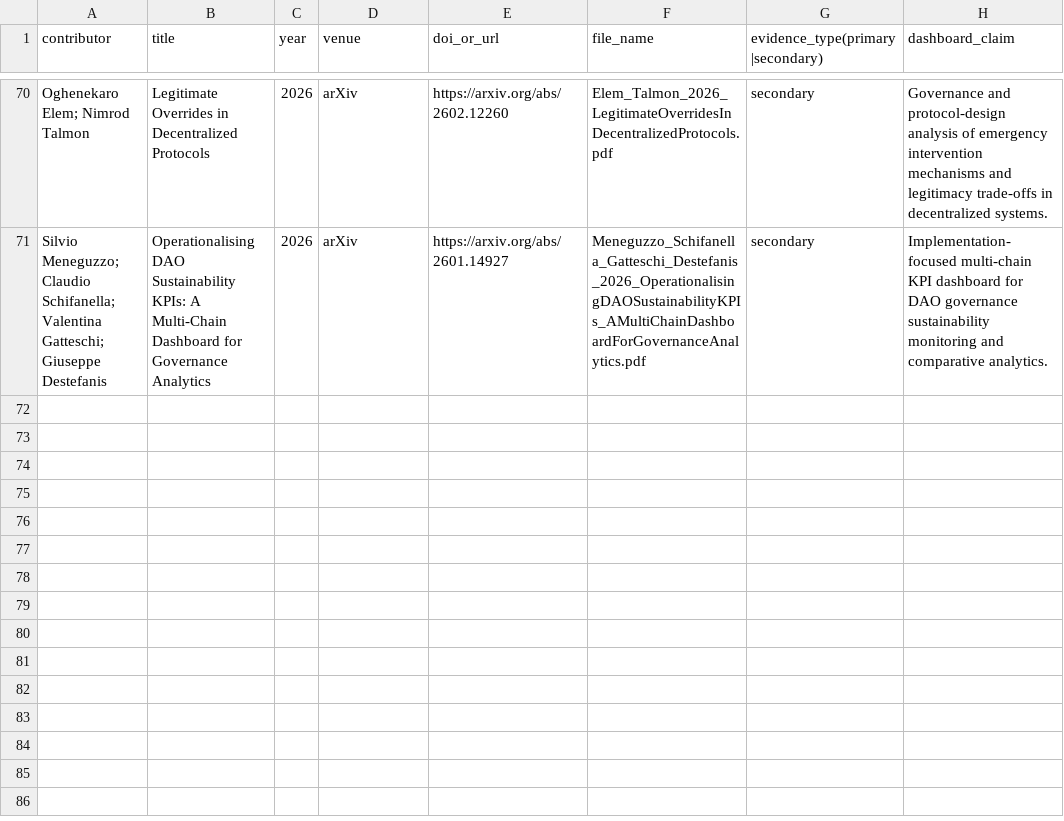
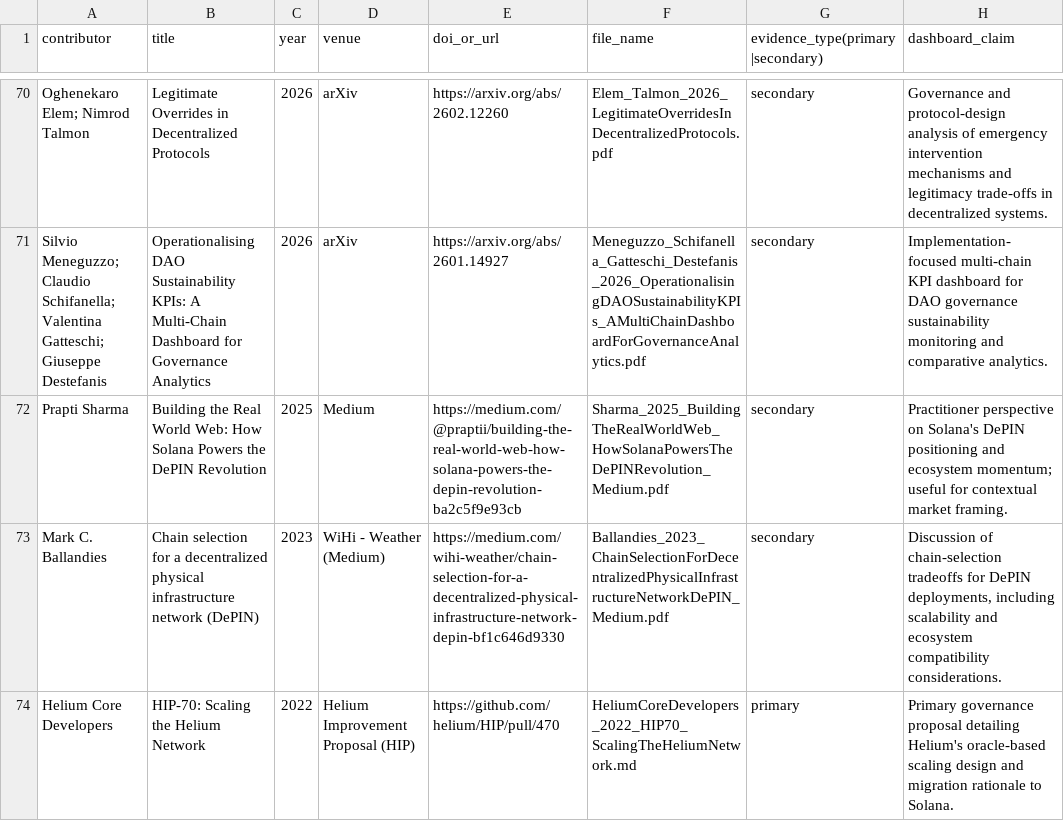
Before and after one commit to Devpen787/cas-depin-tokenomics, a CSV file: references/citation_manifest.csv, drawn as a sheet; only a part is shown, gaps mark what is left out.

```diff
--- a/references/citation_manifest.csv
+++ b/references/citation_manifest.csv
@@ -71 +71,4 @@ Oghenekaro Elem; Nimrod Talmon,Legitimate Overrides in Decentralized Protocols,2
 Silvio Meneguzzo; Claudio Schifanella; Valentina Gatteschi; Giuseppe Destefanis,Operationalising DAO Sustainability KPIs: A Multi-Chain Dashboard for Governance Analytics,2026,arXiv,https://arxiv.org/abs/2601.14927,Meneguzzo_Schifanella_Gatteschi_Destefanis_2026_OperationalisingDAOSustainabilityKPIs_AMultiChainDashboardForGovernanceAnalytics.pdf,secondary,Implementation-focused multi-chain KPI dashboard for DAO governance sustainability monitoring and comparative analytics.
+Prapti Sharma,"Building the Real World Web: How Solana Powers the DePIN Revolution",2025,Medium,https://medium.com/@praptii/building-the-real-world-web-how-solana-powers-the-depin-revolution-ba2c5f9e93cb,Sharma_2025_BuildingTheRealWorldWeb_HowSolanaPowersTheDePINRevolution_Medium.pdf,secondary,"Practitioner perspective on Solana's DePIN positioning and ecosystem momentum; useful for contextual market framing."
+Mark C. Ballandies,"Chain selection for a decentralized physical infrastructure network (DePIN)",2023,WiHi - Weather (Medium),https://medium.com/wihi-weather/chain-selection-for-a-decentralized-physical-infrastructure-network-depin-bf1c646d9330,Ballandies_2023_ChainSelectionForDecentralizedPhysicalInfrastructureNetworkDePIN_Medium.pdf,secondary,"Discussion of chain-selection tradeoffs for DePIN deployments, including scalability and ecosystem compatibility considerations."
+Helium Core Developers,"HIP-70: Scaling the Helium Network",2022,Helium Improvement Proposal (HIP),https://github.com/helium/HIP/pull/470,HeliumCoreDevelopers_2022_HIP70_ScalingTheHeliumNetwork.md,primary,"Primary governance proposal detailing Helium's oracle-based scaling design and migration rationale to Solana."
```
Also changed, not shown: 37 other files.
